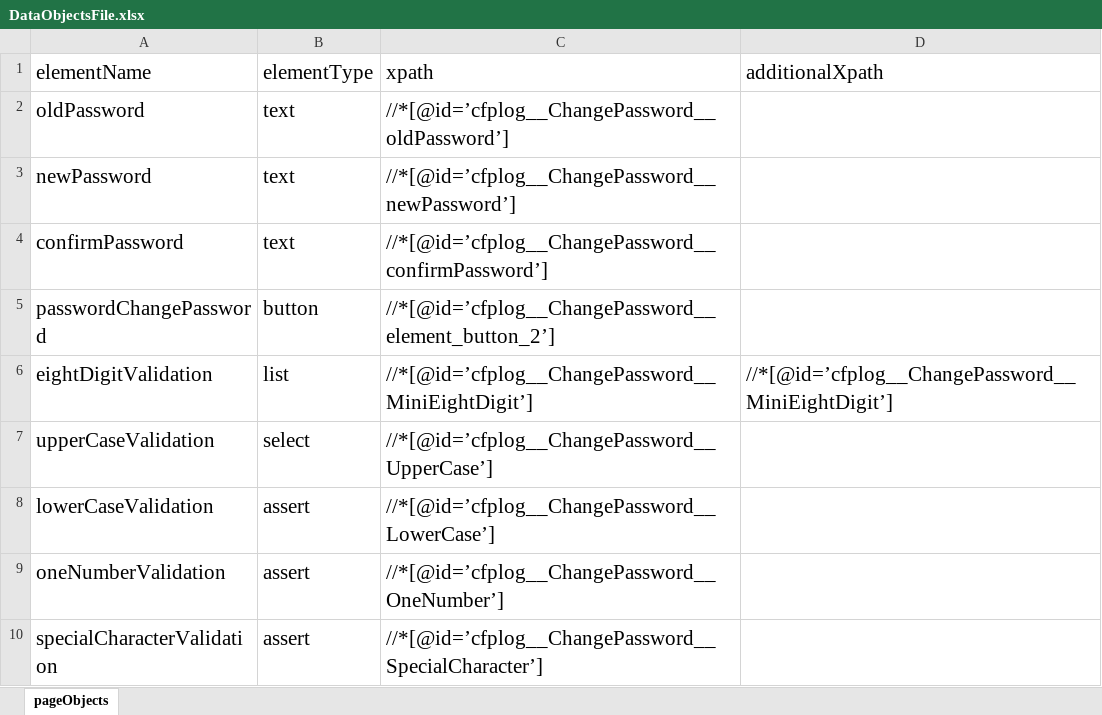
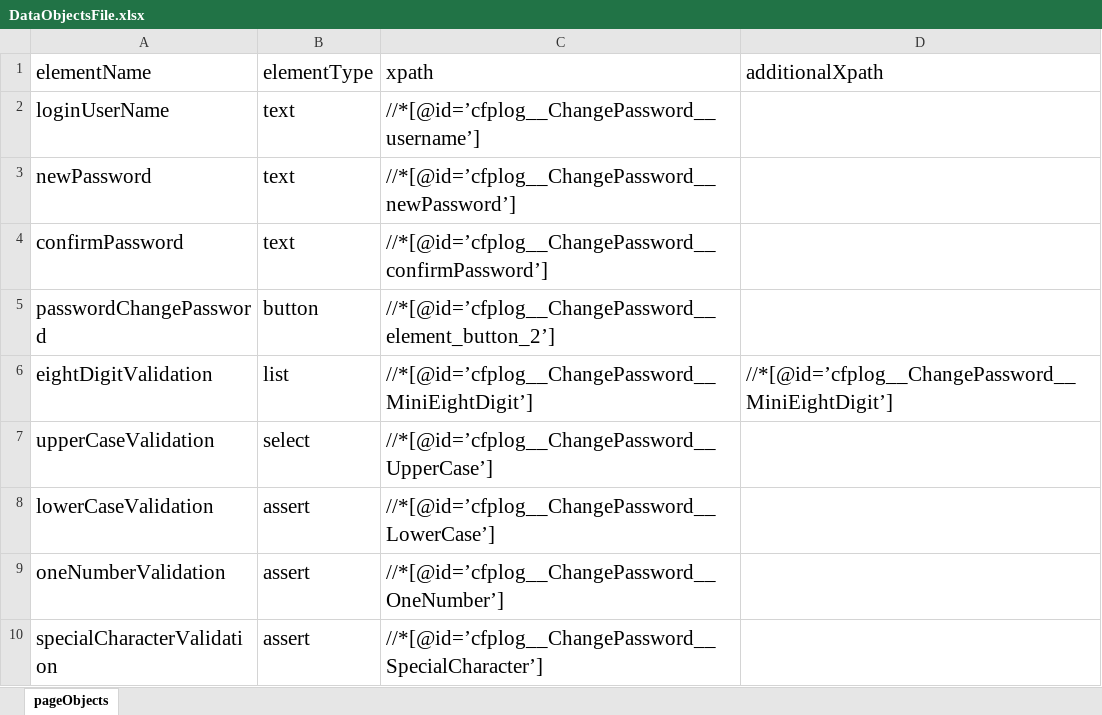
Before and after one commit to ganezz/Zeus-Gods-Of-Creator, an Excel workbook: src/main/resources/DataObjectsFile.xlsx, sheet pageObjects, drawn as a sheet; values as stored, in another font and other column widths than the file's, no borders; the diff names each change by its address in the sheet, - before the commit and + after, or states it on an @@ line.

```diff
--- a/src/main/resources/DataObjectsFile.xlsx (sheet pageObjects)
+++ b/src/main/resources/DataObjectsFile.xlsx (sheet pageObjects)
-A2 (elementName): oldPassword
+A2 (elementName): loginUserName
-C2 (xpath): //*[@id=’cfplog__ChangePassword__oldPassword’]
+C2 (xpath): //*[@id=’cfplog__ChangePassword__username’]
```
Also changed, not shown: src/main/resources/JsonObjects.xlsx, 3 other files.
